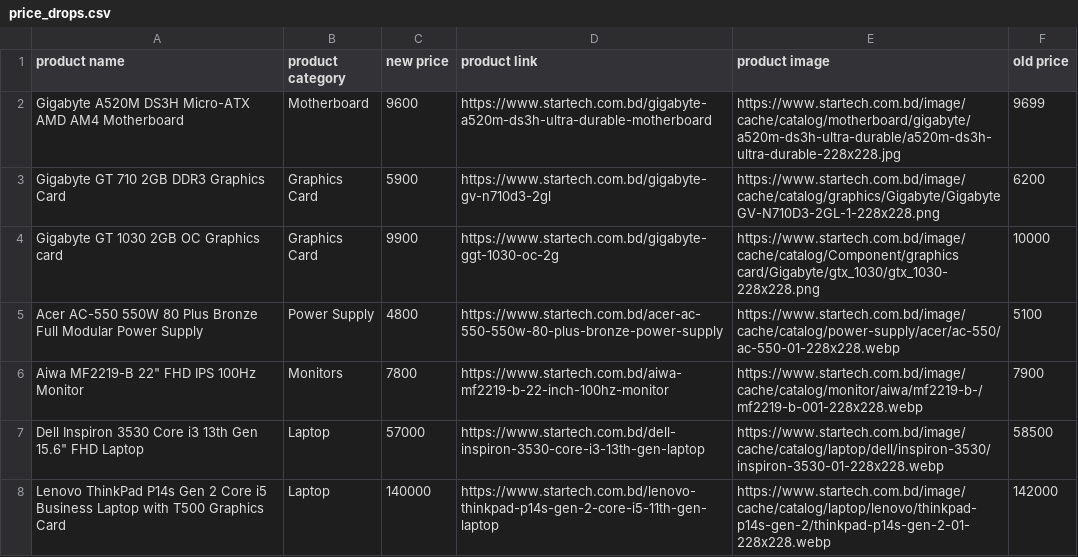
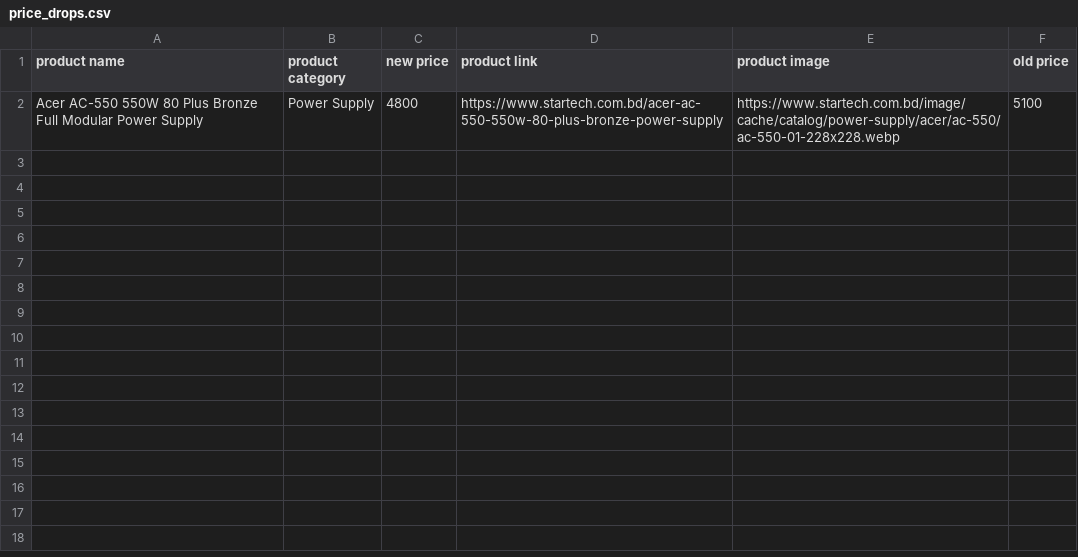
Before and after one commit to AbidMuntasir/eCommerce-Price-Tracker, a CSV file: data/price_drops.csv, drawn as a sheet.

```diff
--- a/data/price_drops.csv
+++ b/data/price_drops.csv
@@ -1,8 +1,2 @@
 product name,product category,new price,product link,product image,old price
-Gigabyte A520M DS3H Micro-ATX AMD AM4 Motherboard,Motherboard,9600,https://www.startech.com.bd/gigabyte-a520m-ds3h-ultra-durable-motherboard,https://www.startech.com.bd/image/cache/catalog/motherboard/gigabyte/a520m-ds3h-ultra-durable/a520m-ds3h-ultra-durable-228x228.jpg,9699
-Gigabyte GT 710 2GB DDR3 Graphics Card,Graphics Card,5900,https://www.startech.com.bd/gigabyte-gv-n710d3-2gl,https://www.startech.com.bd/image/cache/catalog/graphics/Gigabyte/Gigabyte GV-N710D3-2GL-1-228x228.png,6200
-Gigabyte GT 1030 2GB OC Graphics card,Graphics Card,9900,https://www.startech.com.bd/gigabyte-ggt-1030-oc-2g,https://www.startech.com.bd/image/cache/catalog/Component/graphics card/Gigabyte/gtx_1030/gtx_1030-228x228.png,10000
 Acer AC-550 550W 80 Plus Bronze Full Modular Power Supply,Power Supply,4800,https://www.startech.com.bd/acer-ac-550-550w-80-plus-bronze-power-supply,https://www.startech.com.bd/image/cache/catalog/power-supply/acer/ac-550/ac-550-01-228x228.webp,5100
-"Aiwa MF2219-B 22"" FHD IPS 100Hz Monitor",Monitors,7800,https://www.startech.com.bd/aiwa-mf2219-b-22-inch-100hz-monitor,https://www.startech.com.bd/image/cache/catalog/monitor/aiwa/mf2219-b-/mf2219-b-001-228x228.webp,7900
-"Dell Inspiron 3530 Core i3 13th Gen 15.6"" FHD Laptop",Laptop,57000,https://www.startech.com.bd/dell-inspiron-3530-core-i3-13th-gen-laptop,https://www.startech.com.bd/image/cache/catalog/laptop/dell/inspiron-3530/inspiron-3530-01-228x228.webp,58500
-Lenovo ThinkPad P14s Gen 2 Core i5 Business Laptop with T500 Graphics Card,Laptop,140000,https://www.startech.com.bd/lenovo-thinkpad-p14s-gen-2-core-i5-11th-gen-laptop,https://www.startech.com.bd/image/cache/catalog/laptop/lenovo/thinkpad-p14s-gen-2/thinkpad-p14s-gen-2-01-228x228.webp,142000
```
Also changed, not shown: 1 other file.
